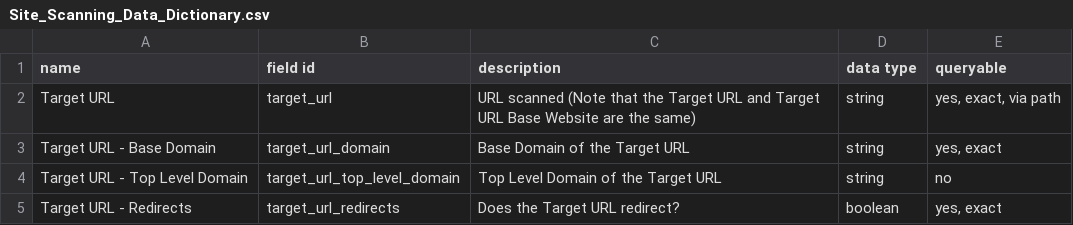
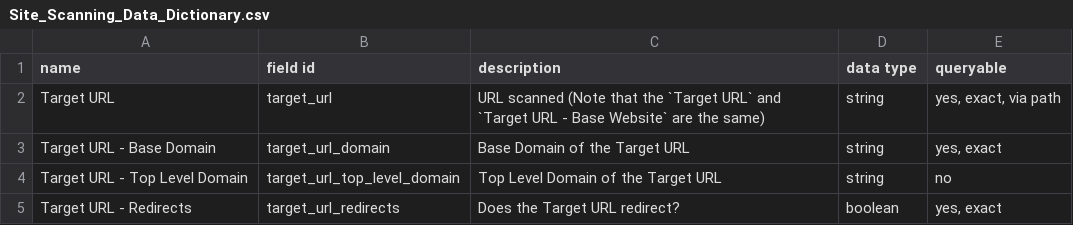
Before and after one commit to GSA/site-scanning-documentation, a CSV file: data/Site_Scanning_Data_Dictionary.csv, drawn as a sheet; only a part is shown.

Commit message:
adding `

```diff
--- a/data/Site_Scanning_Data_Dictionary.csv
+++ b/data/Site_Scanning_Data_Dictionary.csv
@@ -1,3 +1,3 @@
 name,field id,description,data type,queryable
-Target URL,target_url,URL scanned (Note that the Target URL and Target URL Base Website are the same),string,"yes, exact, via path"
+Target URL,target_url,URL scanned (Note that the `Target URL` and `Target URL - Base Website` are the same),string,"yes, exact, via path"
 Target URL - Base Domain,target_url_domain,Base Domain of the Target URL,string,"yes, exact"
```
